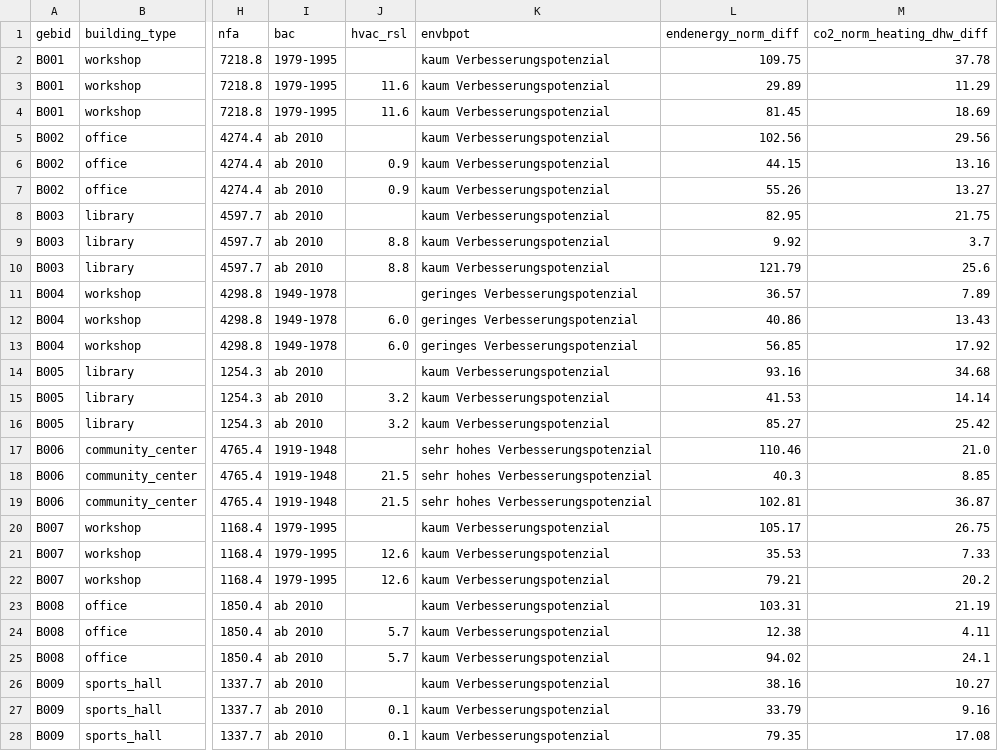
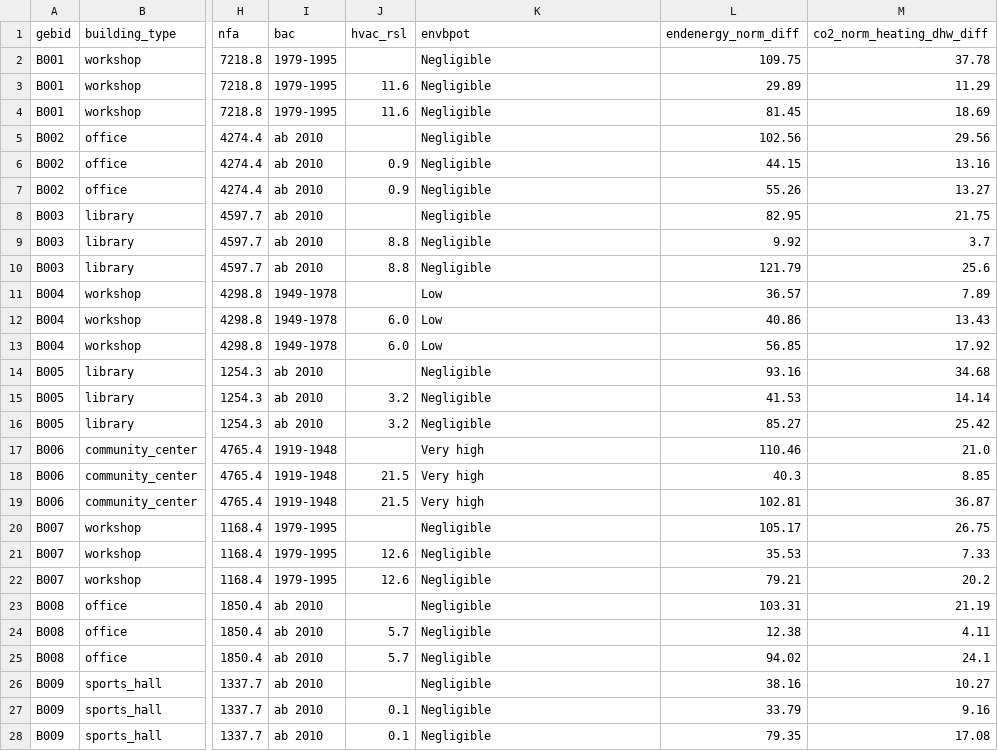
Before and after one commit to nico-ehlers/building_portfolio_retrofit_pathways, a CSV file: example_portfolio_50buildings.csv, drawn as a sheet; only a part is shown, gaps mark what is left out; the diff covers the shown part only; the diff names each change by its address in the sheet, - before the commit and + after, or states it on an @@ line.

```diff
--- a/example_portfolio_50buildings.csv
+++ b/example_portfolio_50buildings.csv
-K2:K10 (envbpot): kaum Verbesserungspotenzial
+K2:K10 (envbpot): Negligible
-K11:K13 (envbpot): geringes Verbesserungspotenzial
+K11:K13 (envbpot): Low
-K14:K16 (envbpot): kaum Verbesserungspotenzial
+K14:K16 (envbpot): Negligible
-K17:K19 (envbpot): sehr hohes Verbesserungspotenzial
+K17:K19 (envbpot): Very high
-K20:K28 (envbpot): kaum Verbesserungspotenzial
+K20:K28 (envbpot): Negligible
```
Also changed, not shown: 123 edited cells elsewhere in this file, 1 other file.
